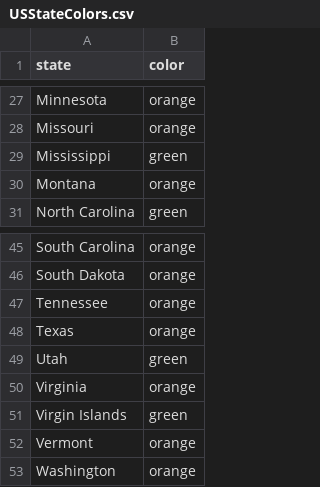
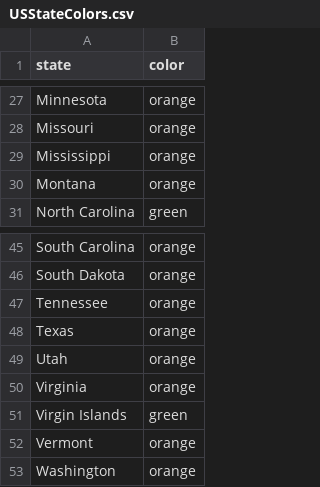
Before and after one commit to necsi/cases_deaths_hosps, a CSV file: USStateColors.csv, drawn as a sheet; only a part is shown, gaps mark what is left out.

```diff
--- a/USStateColors.csv
+++ b/USStateColors.csv
@@ -28,3 +28,3 @@ Minnesota,orange
 Missouri,orange
-Mississippi,green
+Mississippi,orange
 Montana,orange
@@ -48,3 +48,3 @@ Tennessee,orange
 Texas,orange
-Utah,green
+Utah,orange
 Virginia,orange
```
Also changed, not shown: 1 other file.
